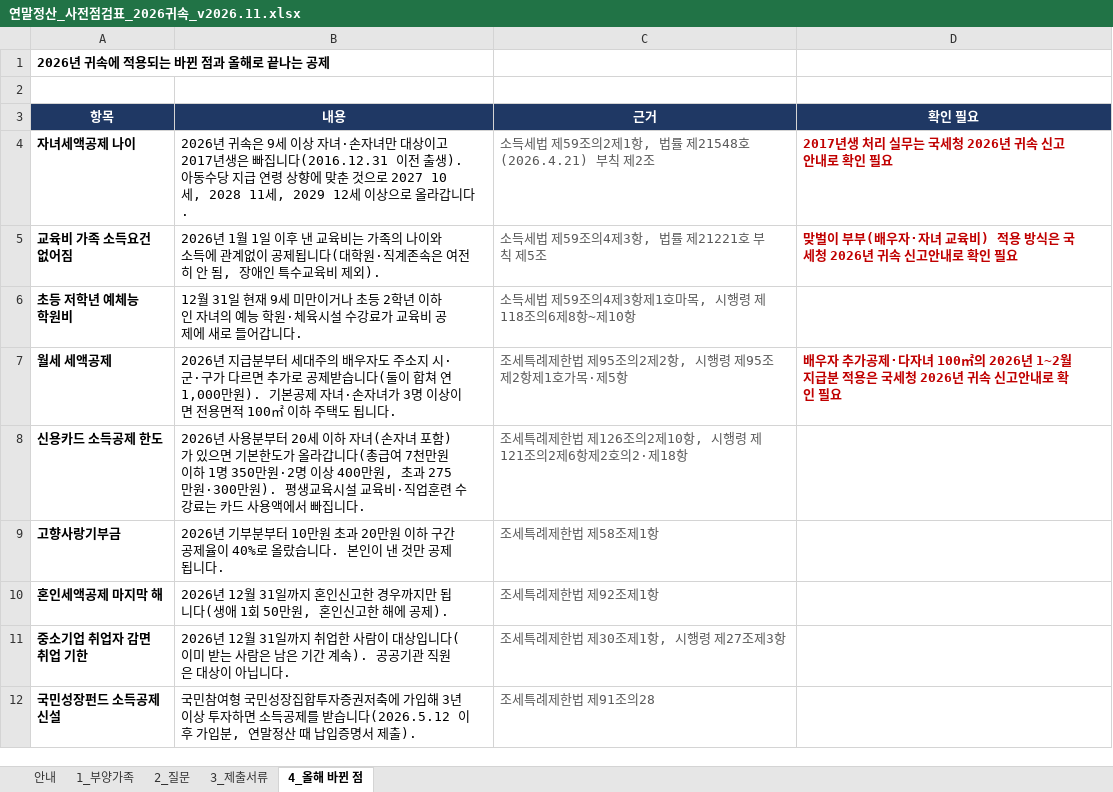
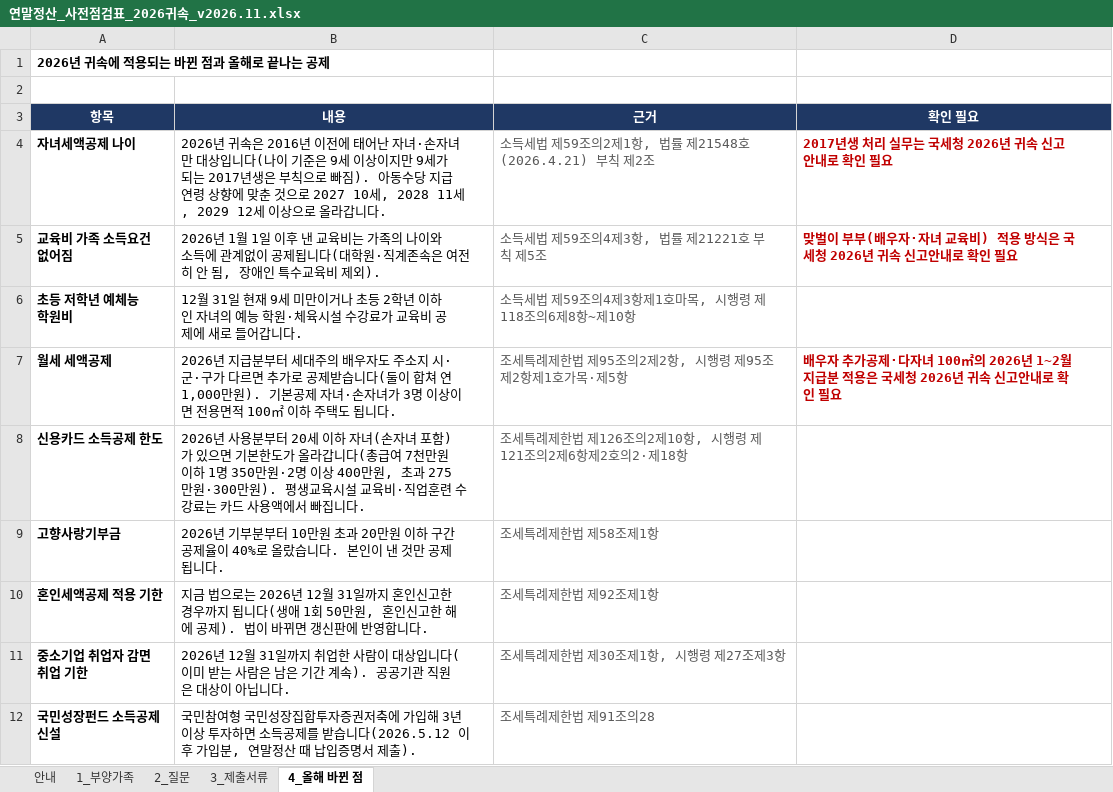
Before and after one commit to henmoogi/yearend-tax-selfcheck, an Excel workbook: 연말정산_사전점검표_2026귀속_v2026.11.xlsx, sheet 4_올해 바뀐 점, drawn as a sheet; only a part is shown; values as stored, in another font and other column widths than the file's, no borders; the diff names each change by its address in the sheet, - before the commit and + after, or states it on an @@ line.

```diff
--- a/연말정산_사전점검표_2026귀속_v2026.11.xlsx (sheet 4_올해 바뀐 점)
+++ b/연말정산_사전점검표_2026귀속_v2026.11.xlsx (sheet 4_올해 바뀐 점)
-B4 (내용): …귀속은 9세 이상 자녀·손자녀만 대상이고 2017년생은 빠집니다(2016.12.31 이전 출생). 아동수…
+B4 (내용): …귀속은 2016년 이전에 태어난 자녀·손자녀만 대상입니다(나이 기준은 9세 이상이지만 9세가 되는 2017년생은 부칙으로 빠짐). 아동수…
-A10 (항목): 혼인세액공제 마지막 해
+A10 (항목): 혼인세액공제 적용 기한
-B10 (내용): 2026년 12월 31일까지 혼인신고한 경우까지만 됩니다(생애 1회 50만원, 혼인신고한 해에 공제).
+B10 (내용): 지금 법으로는 2026년 12월 31일까지 혼인신고한 경우까지 됩니다(생애 1회 50만원, 혼인신고한 해에 공제). 법이 바뀌면 갱신판에 반영합니다.
```
Also changed, not shown: sheet 1_부양가족, sheet 2_질문, sheet 안내, 7 other files.
